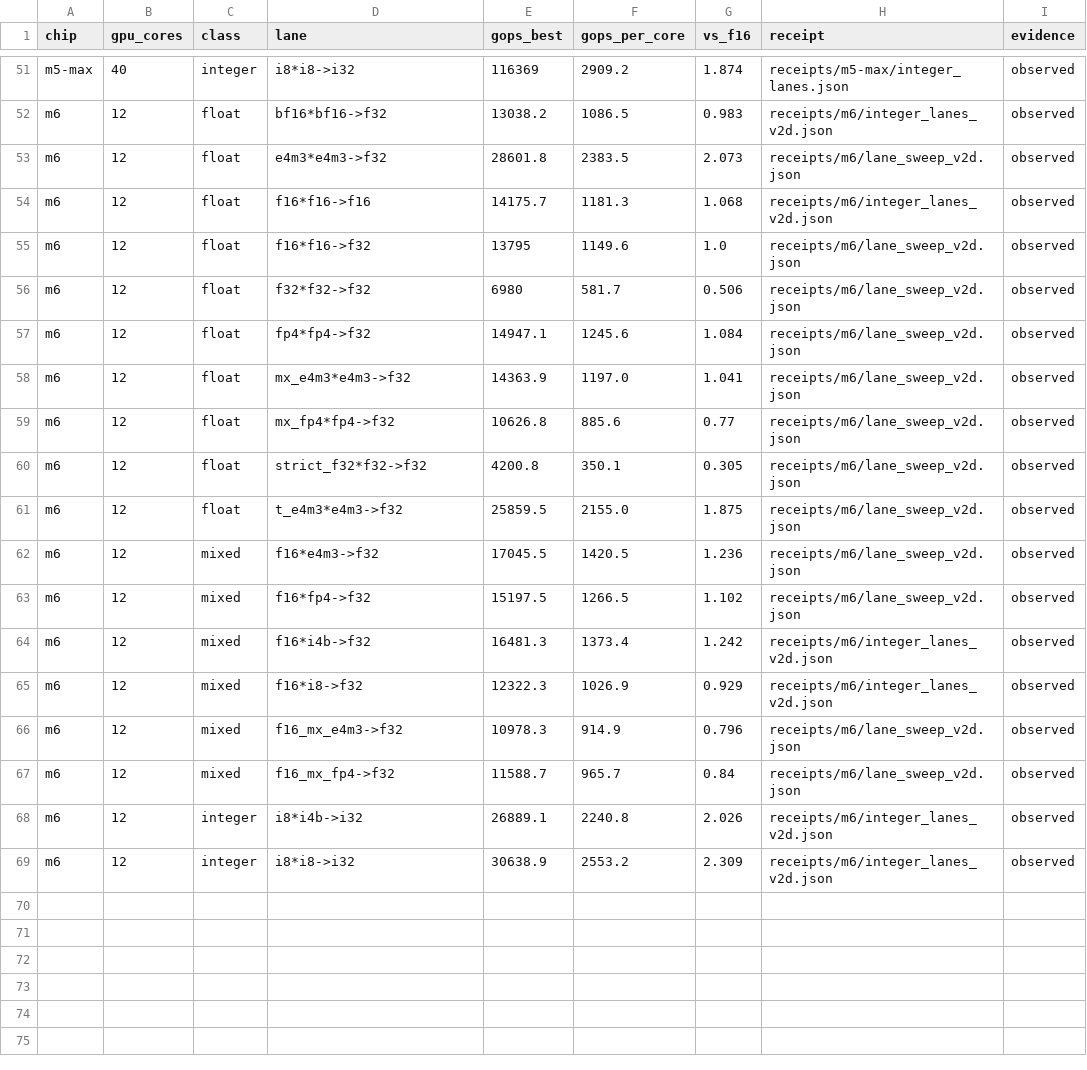
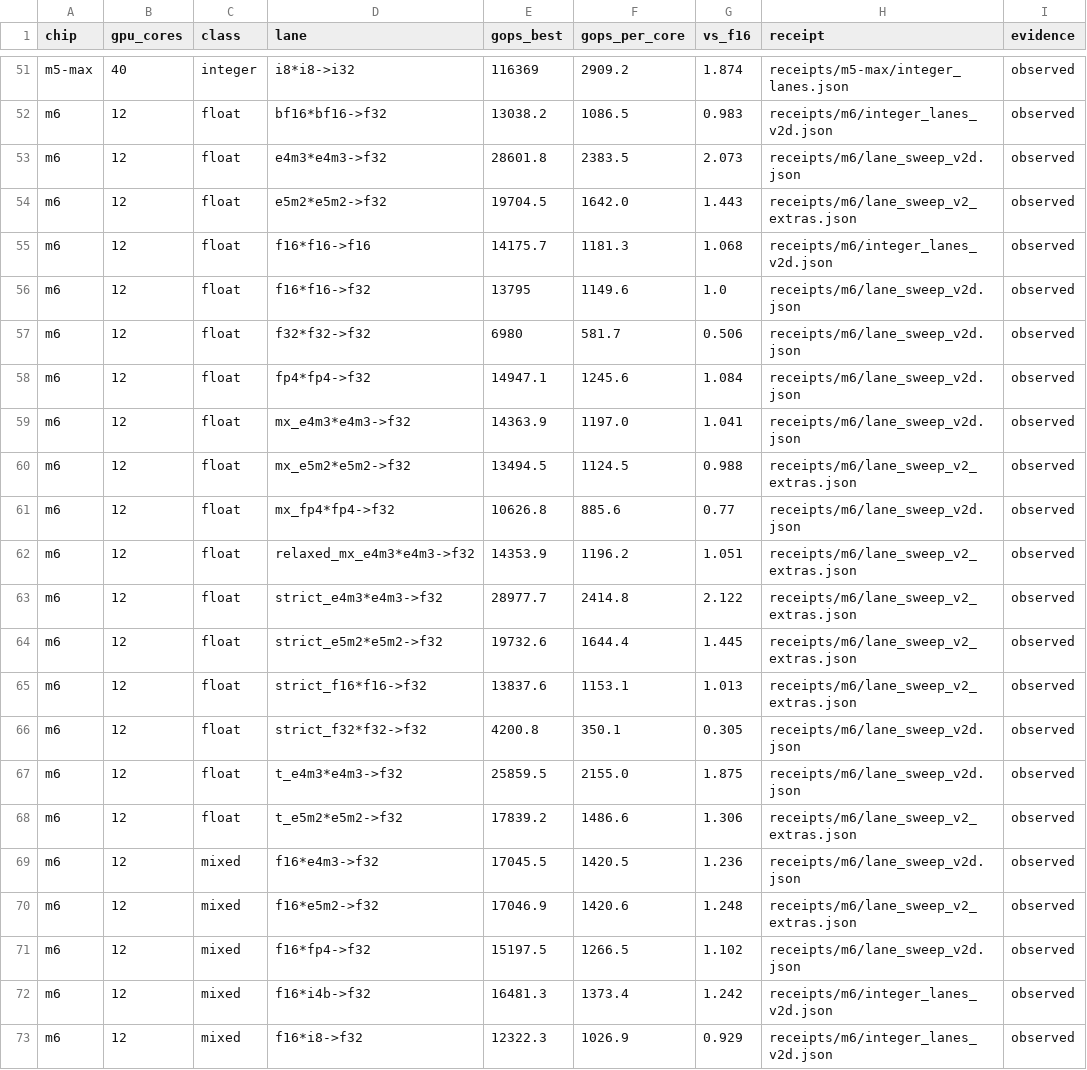
Before and after one commit to kaaburgh/apple-matrix-capabilities, a CSV file: matrix/capabilities.csv, drawn as a sheet; only a part is shown, gaps mark what is left out; the shorter side is filled out with more unchanged rows.

Commit message:
probe: e5m2 lanes + strict/relaxed ablations; m6 extras receipt
- new lanes: e5m2, strict_e5m2, t_e5m2, f16*e5m2, mx_e5m2 plus strict_f16,
  strict_e4m3 and relaxed_mx_e4m3 ablations; `strict_`/`relaxed_` naming
  documented in METHODS and matrix/README; probe-revision hash behavior noted
- m6 receipts/m6/lane_sweep_v2_extras.json (11/11 ok, monitored window):
  strict == relaxed for f16/e4m3/e5m2 and scaled e4m3 identical relaxed vs
  strict -> the e4m3 2.10x and the half-rate scale-plane path are
  precision-mode-independent; unscaled e5m2 = 1.44x f16, scaled = 0.99x,
  f16*e5m2 = 1.25x, transposed e5m2 = 1.31x
- m6 cells added for the new lanes (v2d receipts still cited elsewhere)

```diff
--- a/matrix/capabilities.csv
+++ b/matrix/capabilities.csv
@@ -53,2 +53,3 @@ m6,12,float,bf16*bf16->f32,13038.2,1086.5,0.983,receipts/m6/integer_lanes_v2d.js
 m6,12,float,e4m3*e4m3->f32,28601.8,2383.5,2.073,receipts/m6/lane_sweep_v2d.json,observed
+m6,12,float,e5m2*e5m2->f32,19704.5,1642.0,1.443,receipts/m6/lane_sweep_v2_extras.json,observed
 m6,12,float,f16*f16->f16,14175.7,1181.3,1.068,receipts/m6/integer_lanes_v2d.json,observed
@@ -58,6 +59,13 @@ m6,12,float,fp4*fp4->f32,14947.1,1245.6,1.084,receipts/m6/lane_sweep_v2d.json,ob
 m6,12,float,mx_e4m3*e4m3->f32,14363.9,1197.0,1.041,receipts/m6/lane_sweep_v2d.json,observed
+m6,12,float,mx_e5m2*e5m2->f32,13494.5,1124.5,0.988,receipts/m6/lane_sweep_v2_extras.json,observed
 m6,12,float,mx_fp4*fp4->f32,10626.8,885.6,0.77,receipts/m6/lane_sweep_v2d.json,observed
+m6,12,float,relaxed_mx_e4m3*e4m3->f32,14353.9,1196.2,1.051,receipts/m6/lane_sweep_v2_extras.json,observed
+m6,12,float,strict_e4m3*e4m3->f32,28977.7,2414.8,2.122,receipts/m6/lane_sweep_v2_extras.json,observed
+m6,12,float,strict_e5m2*e5m2->f32,19732.6,1644.4,1.445,receipts/m6/lane_sweep_v2_extras.json,observed
+m6,12,float,strict_f16*f16->f32,13837.6,1153.1,1.013,receipts/m6/lane_sweep_v2_extras.json,observed
 m6,12,float,strict_f32*f32->f32,4200.8,350.1,0.305,receipts/m6/lane_sweep_v2d.json,observed
 m6,12,float,t_e4m3*e4m3->f32,25859.5,2155.0,1.875,receipts/m6/lane_sweep_v2d.json,observed
+m6,12,float,t_e5m2*e5m2->f32,17839.2,1486.6,1.306,receipts/m6/lane_sweep_v2_extras.json,observed
 m6,12,mixed,f16*e4m3->f32,17045.5,1420.5,1.236,receipts/m6/lane_sweep_v2d.json,observed
+m6,12,mixed,f16*e5m2->f32,17046.9,1420.6,1.248,receipts/m6/lane_sweep_v2_extras.json,observed
 m6,12,mixed,f16*fp4->f32,15197.5,1266.5,1.102,receipts/m6/lane_sweep_v2d.json,observed
```
Also changed, not shown: 6 other files.
